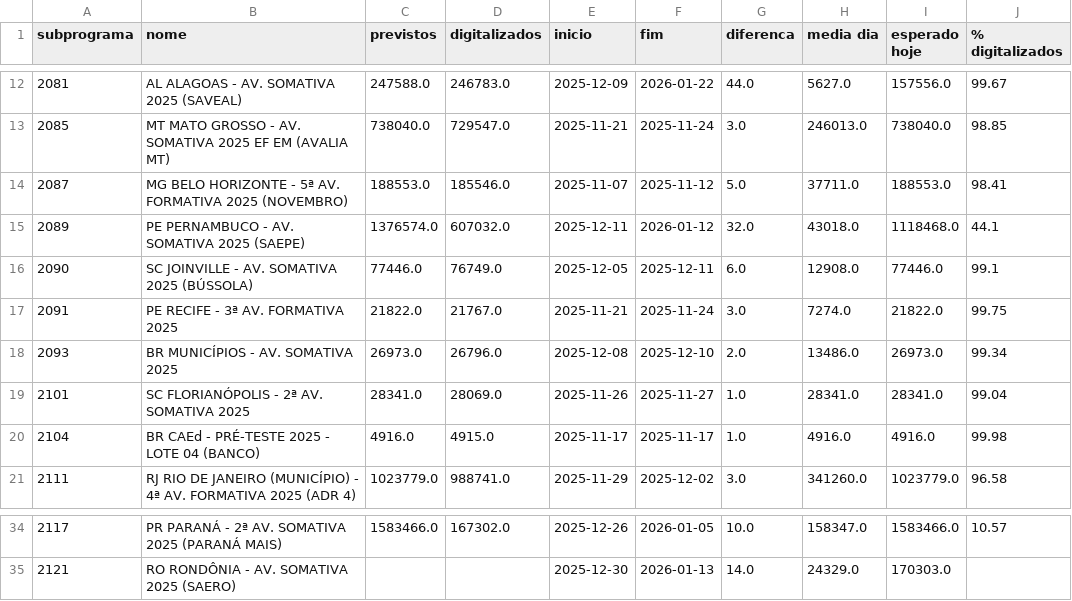
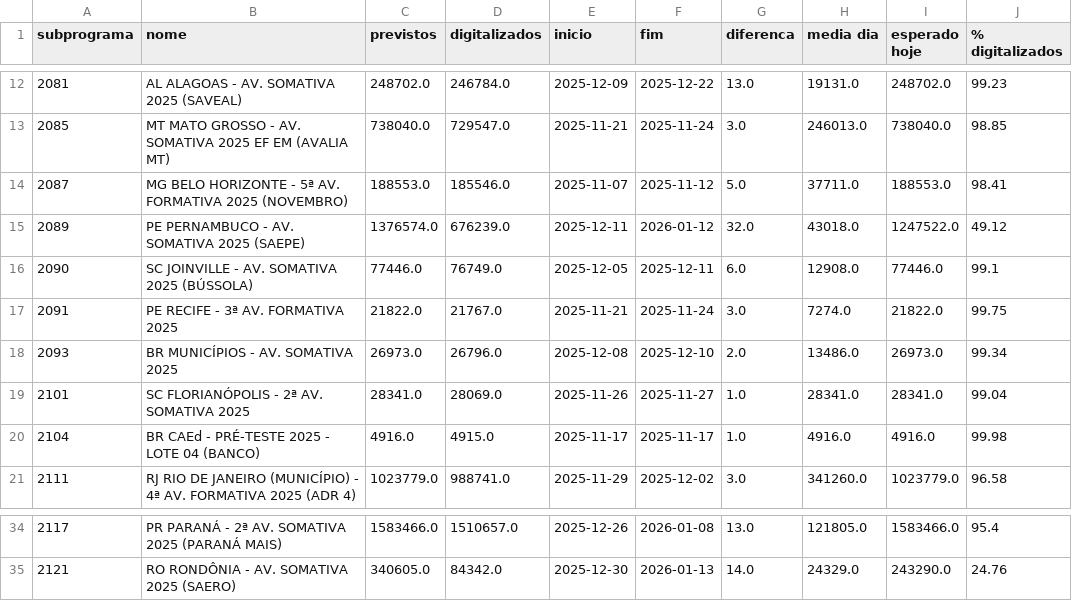
Before and after one commit to Deploy-dashboard/dashboard-monitoramento, a CSV file: datas.csv, drawn as a sheet; only a part is shown, gaps mark what is left out; the diff covers the shown part only.

```diff
--- a/datas.csv
+++ b/datas.csv
@@ -12,5 +12,5 @@ subprograma,nome,previstos,digitalizados,inicio,fim,diferenca,media dia,esperado
-2081,AL ALAGOAS - AV. SOMATIVA 2025 (SAVEAL),247588.0,246783.0,2025-12-09,2026-01-22,44.0,5627.0,157556.0,99.67
+2081,AL ALAGOAS - AV. SOMATIVA 2025 (SAVEAL),248702.0,246784.0,2025-12-09,2025-12-22,13.0,19131.0,248702.0,99.23
 2085,MT MATO GROSSO - AV. SOMATIVA 2025 EF EM (AVALIA MT),738040.0,729547.0,2025-11-21,2025-11-24,3.0,246013.0,738040.0,98.85
 2087,MG BELO HORIZONTE - 5ª AV. FORMATIVA 2025 (NOVEMBRO),188553.0,185546.0,2025-11-07,2025-11-12,5.0,37711.0,188553.0,98.41
-2089,PE PERNAMBUCO - AV. SOMATIVA 2025 (SAEPE),1376574.0,607032.0,2025-12-11,2026-01-12,32.0,43018.0,1118468.0,44.1
+2089,PE PERNAMBUCO - AV. SOMATIVA 2025 (SAEPE),1376574.0,676239.0,2025-12-11,2026-01-12,32.0,43018.0,1247522.0,49.12
 2090,SC JOINVILLE - AV. SOMATIVA 2025 (BÚSSOLA),77446.0,76749.0,2025-12-05,2025-12-11,6.0,12908.0,77446.0,99.1
@@ -34,2 +34,2 @@ subprograma,nome,previstos,digitalizados,inicio,fim,diferenca,media dia,esperado
-2117,PR PARANÁ - 2ª AV. SOMATIVA 2025 (PARANÁ MAIS),1583466.0,167302.0,2025-12-26,2026-01-05,10.0,158347.0,1583466.0,10.57
-2121,RO RONDÔNIA - AV. SOMATIVA 2025 (SAERO),,,2025-12-30,2026-01-13,14.0,24329.0,170303.0,
+2117,PR PARANÁ - 2ª AV. SOMATIVA 2025 (PARANÁ MAIS),1583466.0,1510657.0,2025-12-26,2026-01-08,13.0,121805.0,1583466.0,95.4
+2121,RO RONDÔNIA - AV. SOMATIVA 2025 (SAERO),340605.0,84342.0,2025-12-30,2026-01-13,14.0,24329.0,243290.0,24.76
```
Also changed, not shown: 59 edited cells elsewhere in this file, 1 other file.
